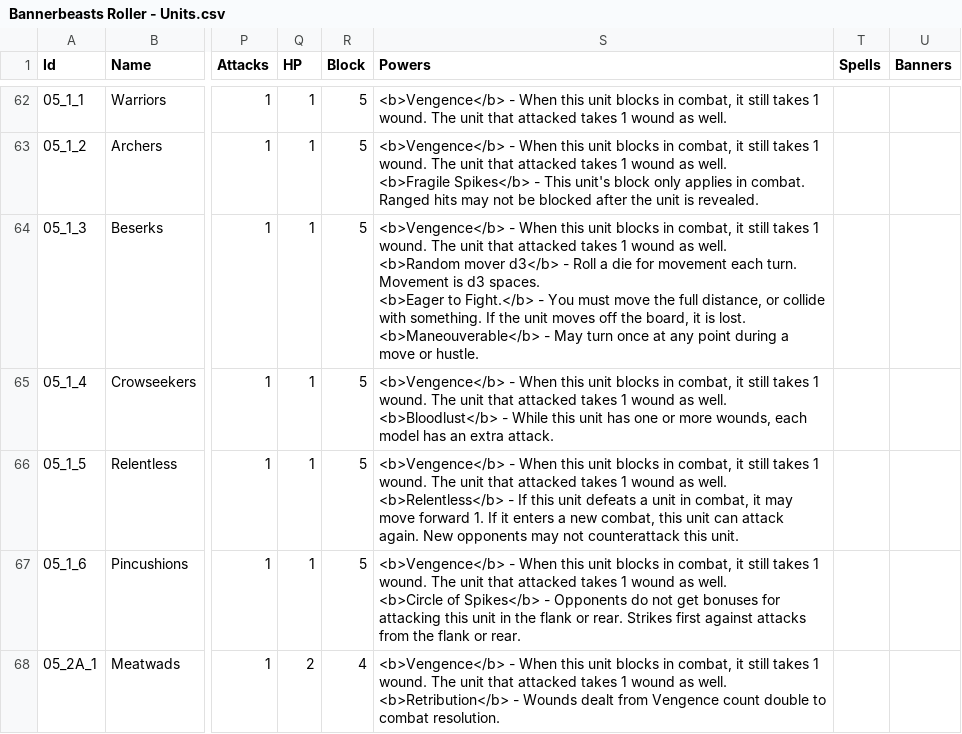
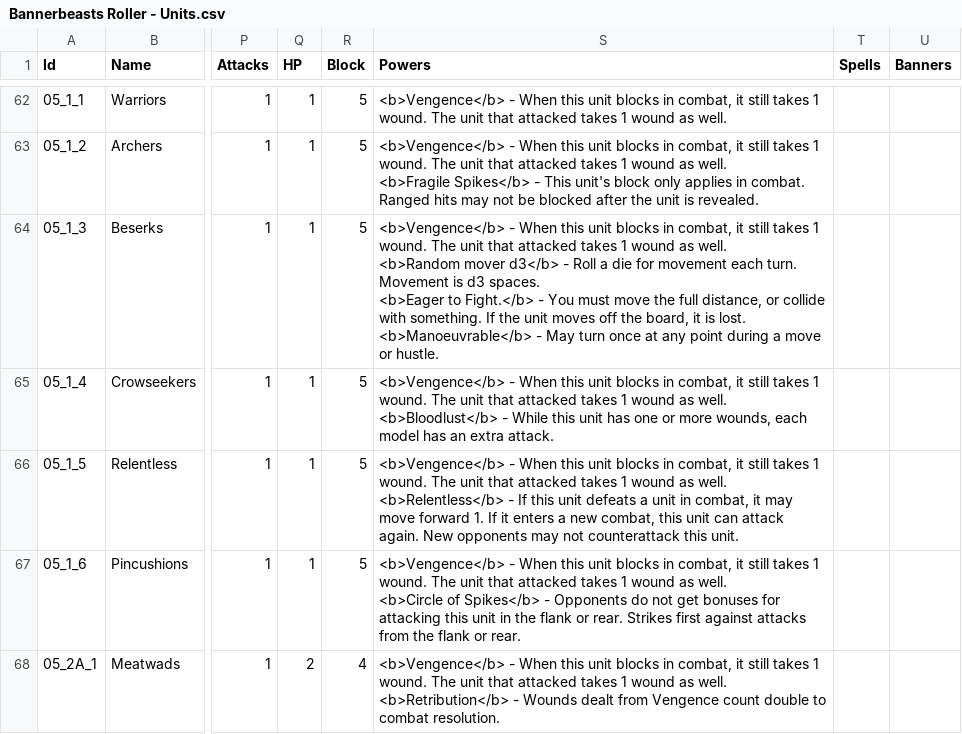
Before and after one commit to wabradshaw/bannerbeasts, a CSV file: card-generator/Bannerbeasts Roller - Units.csv, drawn as a sheet; only a part is shown, gaps mark what is left out; ↵ is a line break in a cell; the diff covers the shown part only; the diff names each change by its address in the sheet, - before the commit and + after, or states it on an @@ line.

Commit message:
Fixed typo in Manouejuasufable

```diff
--- a/card-generator/Bannerbeasts Roller - Units.csv
+++ b/card-generator/Bannerbeasts Roller - Units.csv
-S64 (Powers): …is lost. ↵ <b>Maneouverable</b> - May…
+S64 (Powers): …is lost. ↵ <b>Manoeuvrable</b> - May…
```
Also changed, not shown: 17 edited cells elsewhere in this file, 41 other files.
